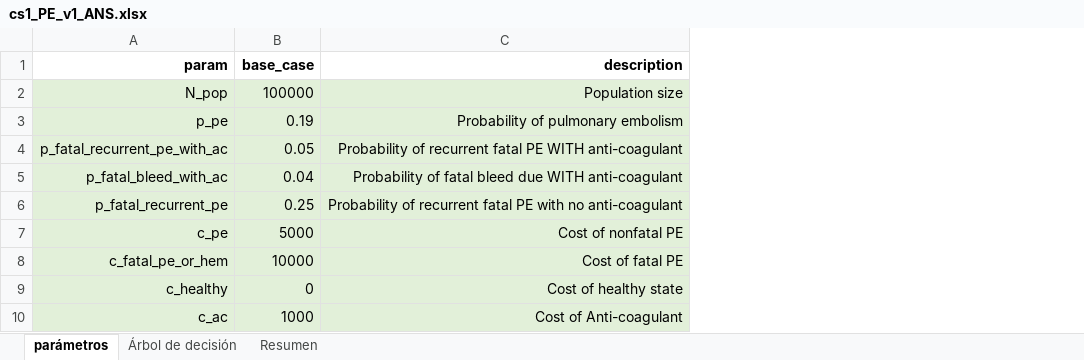
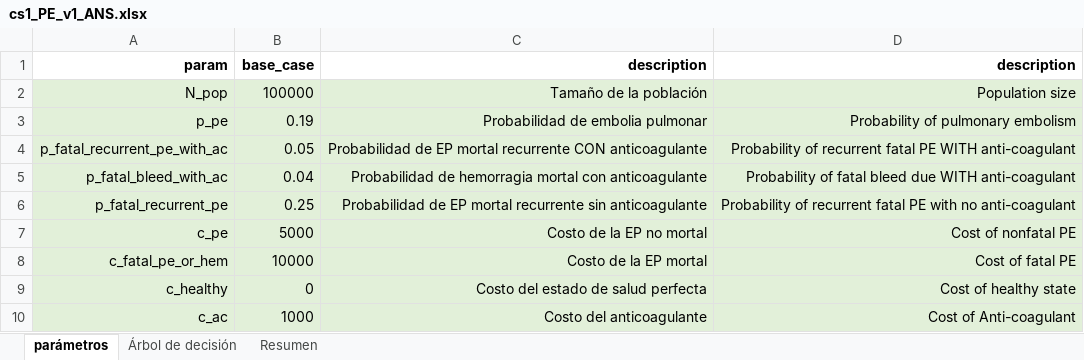
Before and after one commit to graveja0/bogota-vital-strategies, an Excel workbook: case-studies/answer-keys/cs1_PE_v1_ANS.xlsx, sheet parámetros, drawn as a sheet; values as stored, in another font and other column widths than the file's, no borders; the diff names each change by its address in the sheet, - before the commit and + after, or states it on an @@ line.

```diff
--- a/case-studies/answer-keys/cs1_PE_v1_ANS.xlsx (sheet parámetros)
+++ b/case-studies/answer-keys/cs1_PE_v1_ANS.xlsx (sheet parámetros)
+column C, rows 1-10: description | Tamaño de la población | Probabilidad de embolia pulmonar | Probabilidad de EP mortal recurrente CON anticoagulante | Probabilidad de hemorragia mortal con anticoagulante | Probabilidad de EP mortal recurrente sin anticoagulante | Costo de la EP no mortal | Costo de la EP mortal | Costo del estado de salud perfecta | Costo del anticoagulante
```
Also changed, not shown: case-studies/cs1_PE_v1_BLANK.xlsx, 4 other files.
